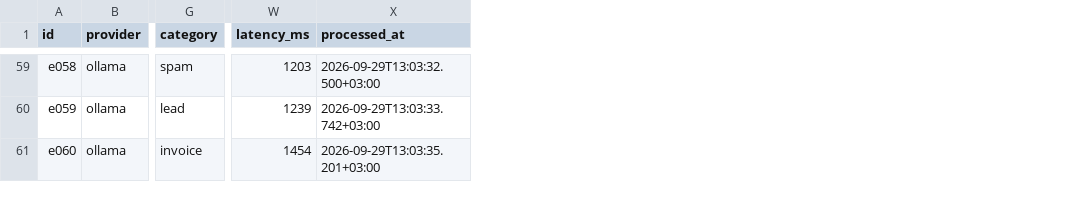
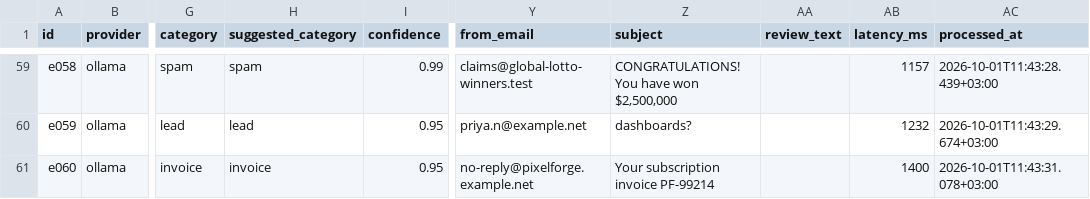
Before and after one commit to alkanefe22/ai-inbox-triage, a CSV file: eval/runs/ollama-run3.csv, drawn as a sheet; only a part is shown, gaps mark what is left out; addresses are those after the commit; the diff covers the shown part only; the diff names each change by its address in the sheet, - before the commit and + after, or states it on an @@ line.

```diff
--- a/eval/runs/ollama-run3.csv
+++ b/eval/runs/ollama-run3.csv
+column H (suggested_category), rows 59-61: spam | lead | invoice
+column I (confidence), rows 59-61: 0.99 | 0.95 | 0.95
+column Y (from_email), rows 59-61: claims@global-lotto-winners.test | priya.n@example.net | no-reply@pixelforge.example.net
+column Z (subject), rows 59-61: CONGRATULATIONS! You have won $2,500,000 | dashboards? | Your subscription invoice PF-99214
+column AA (review_text), empty
-AB59 (latency_ms): 1203
+AB59 (latency_ms): 1157
-AC59 (processed_at): 2026-09-29T13:03:32.500+03:00
+AC59 (processed_at): 2026-10-01T11:43:28.439+03:00
-AB60 (latency_ms): 1239
+AB60 (latency_ms): 1232
-AC60 (processed_at): 2026-09-29T13:03:33.742+03:00
+AC60 (processed_at): 2026-10-01T11:43:29.674+03:00
-AB61 (latency_ms): 1454
+AB61 (latency_ms): 1400
-AC61 (processed_at): 2026-09-29T13:03:35.201+03:00
+AC61 (processed_at): 2026-10-01T11:43:31.078+03:00
```
Also changed, not shown: 121 edited cells elsewhere in this file, eval/runs/ollama-run1.csv, eval/runs/ollama-run2.csv, 4 other files.
